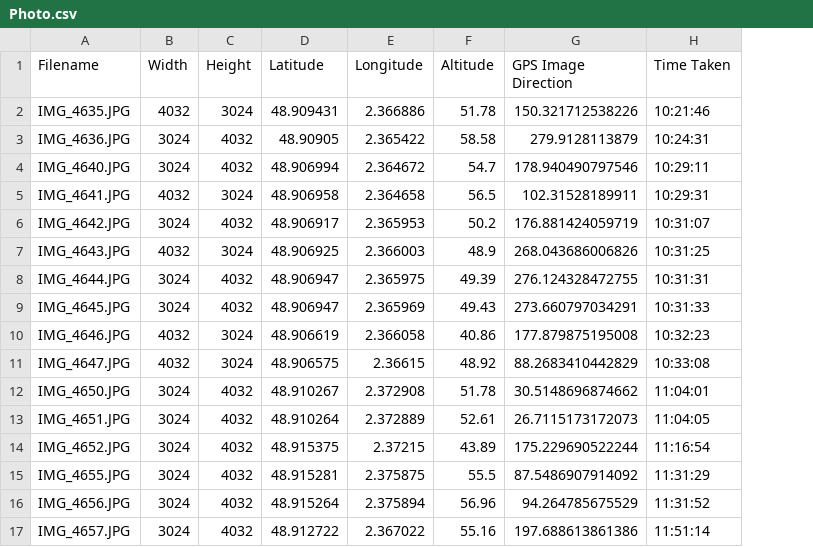
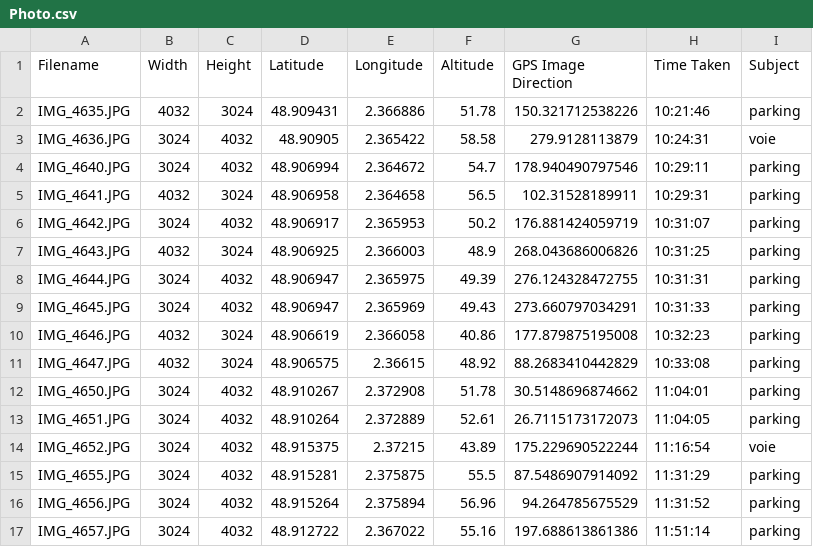
Before and after one commit to lecaotunglam/Velo_route, a CSV file: Data/Photo.csv, drawn as a sheet; the diff names each change by its address in the sheet, - before the commit and + after, or states it on an @@ line.

Commit message:
Update Photo.csv

```diff
--- a/Data/Photo.csv
+++ b/Data/Photo.csv
+column I (Subject), rows 2-17: parking | voie | parking | parking | parking | parking | parking | parking | parking | parking | parking | parking | voie | parking | parking | parking
```
